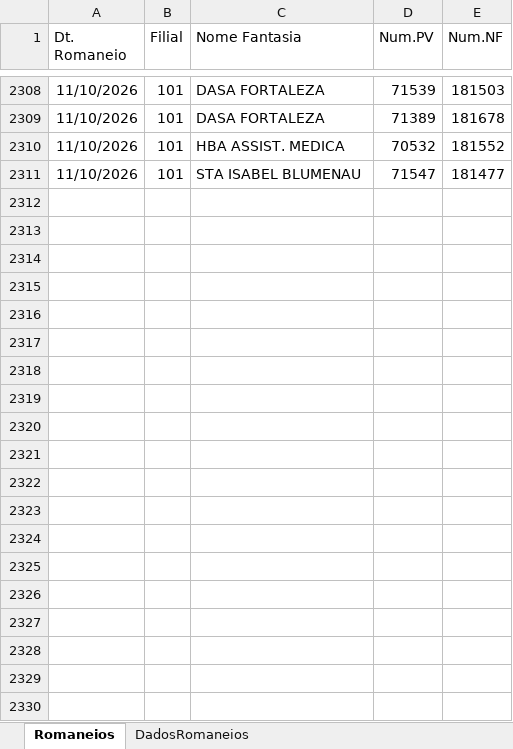
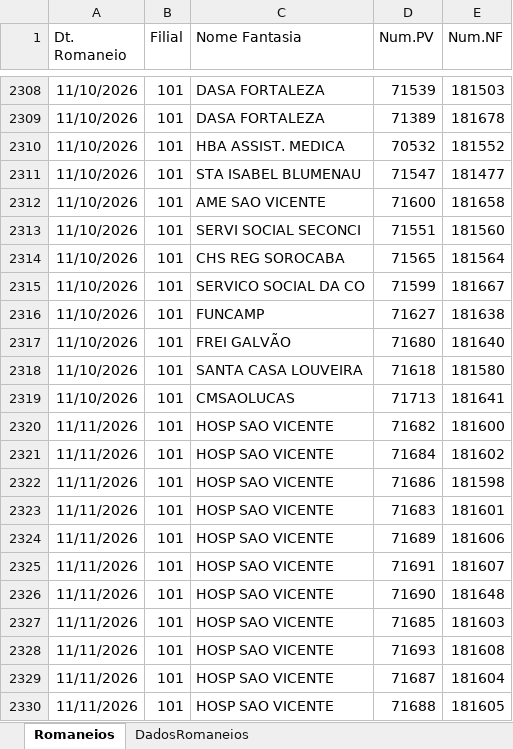
Before and after one commit to Retr00-Br/AcompanhamentoProducao, an Excel workbook: data/DadosRomaneios.xlsx, sheet Romaneios, drawn as a sheet; only a part is shown, gaps mark what is left out; values as stored, in another font and other column widths than the file's, no borders; the diff covers the shown part only; the diff names each change by its address in the sheet, - before the commit and + after, or states it on an @@ line.

```diff
--- a/data/DadosRomaneios.xlsx (sheet Romaneios)
+++ b/data/DadosRomaneios.xlsx (sheet Romaneios)
+row 2312: 11/10/2026 | 101 | AME SAO VICENTE | 71600 | 181658
+row 2313: 11/10/2026 | 101 | SERVI SOCIAL SECONCI | 71551 | 181560
+row 2314: 11/10/2026 | 101 | CHS REG SOROCABA | 71565 | 181564
+row 2315: 11/10/2026 | 101 | SERVICO SOCIAL DA CO | 71599 | 181667
+row 2316: 11/10/2026 | 101 | FUNCAMP | 71627 | 181638
+row 2317: 11/10/2026 | 101 | FREI GALVÃO | 71680 | 181640
+row 2318: 11/10/2026 | 101 | SANTA CASA LOUVEIRA | 71618 | 181580
+row 2319: 11/10/2026 | 101 | CMSAOLUCAS | 71713 | 181641
+row 2320: 11/11/2026 | 101 | HOSP SAO VICENTE | 71682 | 181600
+row 2321: 11/11/2026 | 101 | HOSP SAO VICENTE | 71684 | 181602
+row 2322: 11/11/2026 | 101 | HOSP SAO VICENTE | 71686 | 181598
+row 2323: 11/11/2026 | 101 | HOSP SAO VICENTE | 71683 | 181601
+row 2324: 11/11/2026 | 101 | HOSP SAO VICENTE | 71689 | 181606
+row 2325: 11/11/2026 | 101 | HOSP SAO VICENTE | 71691 | 181607
+row 2326: 11/11/2026 | 101 | HOSP SAO VICENTE | 71690 | 181648
+row 2327: 11/11/2026 | 101 | HOSP SAO VICENTE | 71685 | 181603
+row 2328: 11/11/2026 | 101 | HOSP SAO VICENTE | 71693 | 181608
+row 2329: 11/11/2026 | 101 | HOSP SAO VICENTE | 71687 | 181604
+row 2330: 11/11/2026 | 101 | HOSP SAO VICENTE | 71688 | 181605
```
Also changed, not shown: 72 added rows elsewhere in this sheet, sheet DadosRomaneios, data/DadosFaturamento.xlsx, data/DadosProducao.xlsx.
